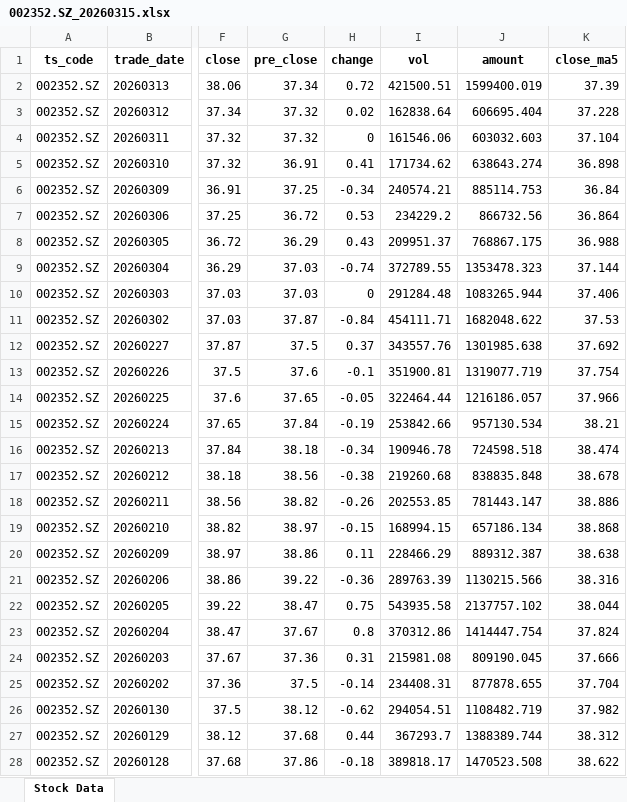
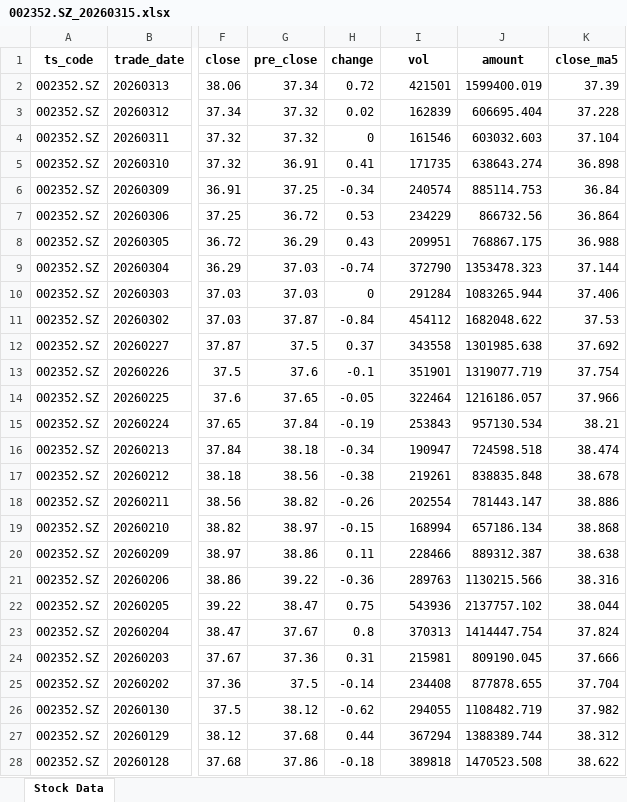
Before and after one commit to StefSolstice/daily-stock-insights, an Excel workbook: exports/002352.SZ_20260315.xlsx, sheet Stock Data, drawn as a sheet; only a part is shown, gaps mark what is left out; values as stored, in another font and other column widths than the file's, no borders; the diff covers the shown part only; the diff names each change by its address in the sheet, - before the commit and + after, or states it on an @@ line.

```diff
--- a/exports/002352.SZ_20260315.xlsx (sheet Stock Data)
+++ b/exports/002352.SZ_20260315.xlsx (sheet Stock Data)
-I2 (vol): 421500.51
+I2 (vol): 421501
-I3 (vol): 162838.64
+I3 (vol): 162839
-I4 (vol): 161546.06
+I4 (vol): 161546
-I5 (vol): 171734.62
+I5 (vol): 171735
-I6 (vol): 240574.21
+I6 (vol): 240574
-I7 (vol): 234229.2
+I7 (vol): 234229
-I8 (vol): 209951.37
+I8 (vol): 209951
-I9 (vol): 372789.55
+I9 (vol): 372790
-I10 (vol): 291284.48
+I10 (vol): 291284
-I11 (vol): 454111.71
+I11 (vol): 454112
-I12 (vol): 343557.76
+I12 (vol): 343558
-I13 (vol): 351900.81
+I13 (vol): 351901
-I14 (vol): 322464.44
+I14 (vol): 322464
-I15 (vol): 253842.66
+I15 (vol): 253843
-I16 (vol): 190946.78
+I16 (vol): 190947
-I17 (vol): 219260.68
+I17 (vol): 219261
-I18 (vol): 202553.85
+I18 (vol): 202554
-I19 (vol): 168994.15
+I19 (vol): 168994
-I20 (vol): 228466.29
+I20 (vol): 228466
-I21 (vol): 289763.39
+I21 (vol): 289763
-I22 (vol): 543935.58
+I22 (vol): 543936
-I23 (vol): 370312.86
+I23 (vol): 370313
-I24 (vol): 215981.08
+I24 (vol): 215981
-I25 (vol): 234408.31
+I25 (vol): 234408
-I26 (vol): 294054.51
+I26 (vol): 294055
-I27 (vol): 367293.7
+I27 (vol): 367294
-I28 (vol): 389818.17
+I28 (vol): 389818
```
Also changed, not shown: 10 edited cells elsewhere in this sheet, exports/600519.SH_20260315.xlsx, 3 other files.
